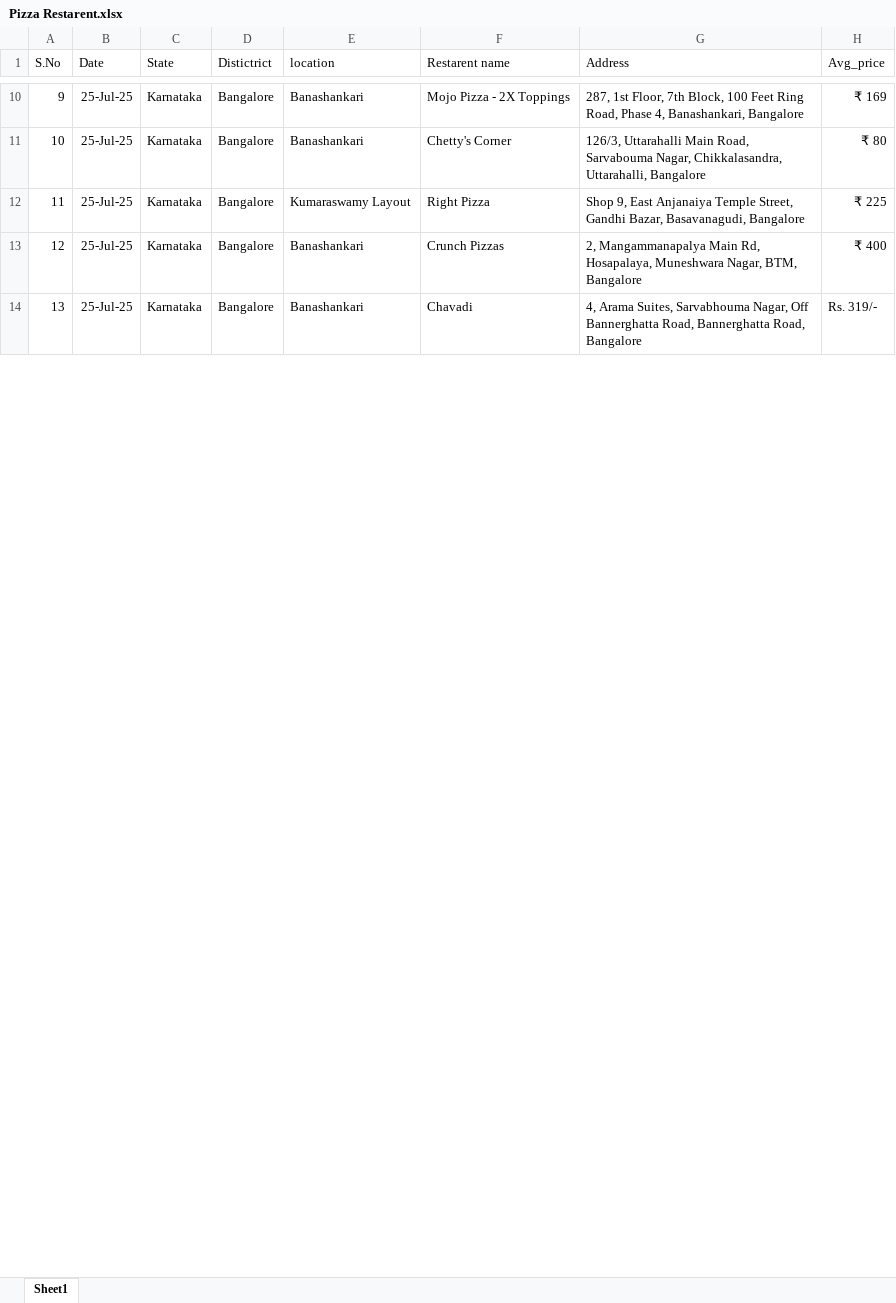
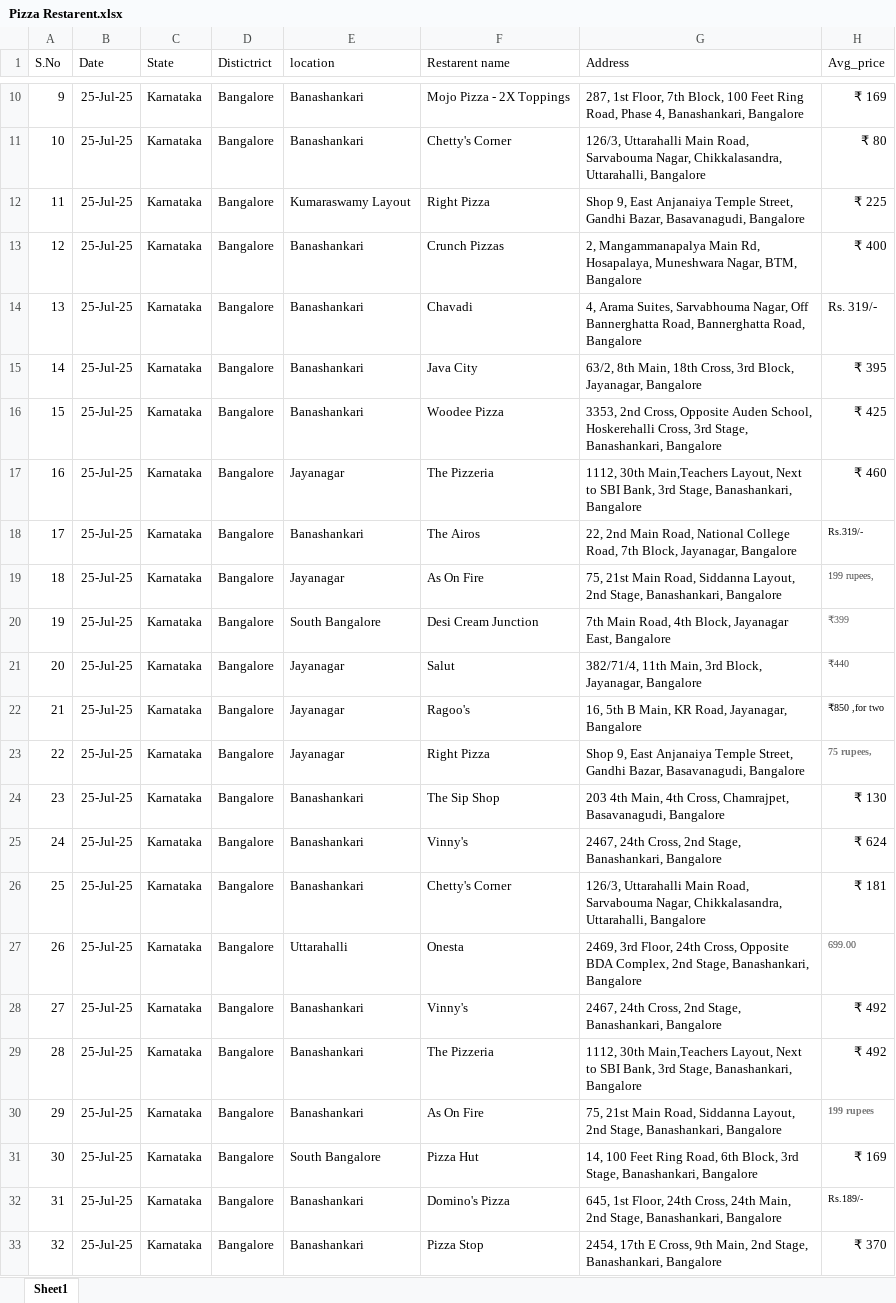
Before and after one commit to mnagarathnam/Status, an Excel workbook: Pizza Restarent.xlsx, sheet Sheet1, drawn as a sheet; only a part is shown, gaps mark what is left out; values as stored, in another font and other column widths than the file's, no borders; the diff covers the shown part only; the diff names each change by its address in the sheet, - before the commit and + after, or states it on an @@ line.

```diff
--- a/Pizza Restarent.xlsx (sheet Sheet1)
+++ b/Pizza Restarent.xlsx (sheet Sheet1)
+row 15: 14 | 25-Jul-25 | Karnataka | Bangalore | Banashankari | Java City | 63/2, 8th Main, 18th Cross, 3rd Block, Jayanagar, Bangalore | ₹ 395
+row 16: 15 | 25-Jul-25 | Karnataka | Bangalore | Banashankari | Woodee Pizza | 3353, 2nd Cross, Opposite Auden School, Hoskerehalli Cross, 3rd Stage, Banashankari, Bangalore | ₹ 425
+row 17: 16 | 25-Jul-25 | Karnataka | Bangalore | Jayanagar | The Pizzeria | 1112, 30th Main,Teachers Layout, Next to SBI Bank, 3rd Stage, Banashankari, Bangalore | ₹ 460
+row 18: 17 | 25-Jul-25 | Karnataka | Bangalore | Banashankari | The Airos | 22, 2nd Main Road, National College Road, 7th Block, Jayanagar, Bangalore | Rs.319/-
+row 19: 18 | 25-Jul-25 | Karnataka | Bangalore | Jayanagar | As On Fire | 75, 21st Main Road, Siddanna Layout, 2nd Stage, Banashankari, Bangalore | 199 rupees,
+row 20: 19 | 25-Jul-25 | Karnataka | Bangalore | South Bangalore | Desi Cream Junction | 7th Main Road, 4th Block, Jayanagar East, Bangalore | ₹399
+row 21: 20 | 25-Jul-25 | Karnataka | Bangalore | Jayanagar | Salut | 382/71/4, 11th Main, 3rd Block, Jayanagar, Bangalore | ₹440
+row 22: 21 | 25-Jul-25 | Karnataka | Bangalore | Jayanagar | Ragoo's | 16, 5th B Main, KR Road, Jayanagar, Bangalore | ₹850 ,for two
+row 23: 22 | 25-Jul-25 | Karnataka | Bangalore | Jayanagar | Right Pizza | Shop 9, East Anjanaiya Temple Street, Gandhi Bazar, Basavanagudi, Bangalore | 75 rupees,
+row 24: 23 | 25-Jul-25 | Karnataka | Bangalore | Banashankari | The Sip Shop | 203 4th Main, 4th Cross, Chamrajpet, Basavanagudi, Bangalore | ₹ 130
+row 25: 24 | 25-Jul-25 | Karnataka | Bangalore | Banashankari | Vinny's | 2467, 24th Cross, 2nd Stage, Banashankari, Bangalore | ₹ 624
+row 26: 25 | 25-Jul-25 | Karnataka | Bangalore | Banashankari | Chetty's Corner | 126/3, Uttarahalli Main Road, Sarvabouma Nagar, Chikkalasandra, Uttarahalli, Bangalore | ₹ 181
+row 27: 26 | 25-Jul-25 | Karnataka | Bangalore | Uttarahalli | Onesta | 2469, 3rd Floor, 24th Cross, Opposite BDA Complex, 2nd Stage, Banashankari, Bangalore | 699.00
+row 28: 27 | 25-Jul-25 | Karnataka | Bangalore | Banashankari | Vinny's | 2467, 24th Cross, 2nd Stage, Banashankari, Bangalore | ₹ 492
+row 29: 28 | 25-Jul-25 | Karnataka | Bangalore | Banashankari | The Pizzeria | 1112, 30th Main,Teachers Layout, Next to SBI Bank, 3rd Stage, Banashankari, Bangalore | ₹ 492
+row 30: 29 | 25-Jul-25 | Karnataka | Bangalore | Banashankari | As On Fire | 75, 21st Main Road, Siddanna Layout, 2nd Stage, Banashankari, Bangalore | 199 rupees
+row 31: 30 | 25-Jul-25 | Karnataka | Bangalore | South Bangalore | Pizza Hut | 14, 100 Feet Ring Road, 6th Block, 3rd Stage, Banashankari, Bangalore | ₹ 169
+row 32: 31 | 25-Jul-25 | Karnataka | Bangalore | Banashankari | Domino's Pizza | 645, 1st Floor, 24th Cross, 24th Main, 2nd Stage, Banashankari, Bangalore | Rs.189/-
+row 33: 32 | 25-Jul-25 | Karnataka | Bangalore | Banashankari | Pizza Stop | 2454, 17th E Cross, 9th Main, 2nd Stage, Banashankari, Bangalore | ₹ 370
```
Also changed, not shown: 15 added rows, 5 edited cells and row numbers in column A elsewhere in this sheet, Status.xlsx.
